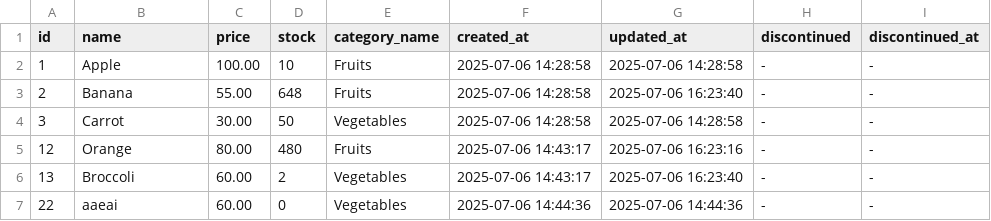
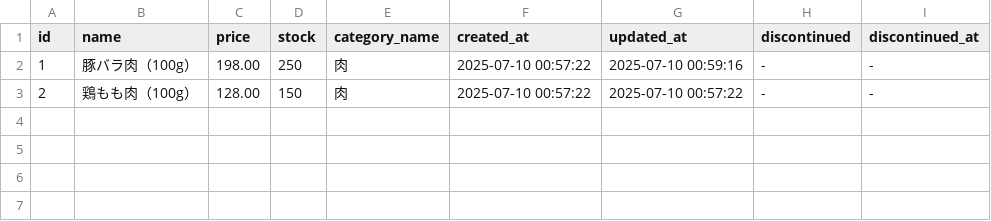
Before and after one commit to kazuki1217/docker-bash-cron-sql, a CSV file: php/scripts/stock_report.csv, drawn as a sheet.

```diff
--- a/php/scripts/stock_report.csv
+++ b/php/scripts/stock_report.csv
@@ -1,7 +1,3 @@
 id,name,price,stock,category_name,created_at,updated_at,discontinued,discontinued_at
-1,Apple,100.00,10,Fruits,2025-07-06 14:28:58,2025-07-06 14:28:58,-,-
-2,Banana,55.00,648,Fruits,2025-07-06 14:28:58,2025-07-06 16:23:40,-,-
-3,Carrot,30.00,50,Vegetables,2025-07-06 14:28:58,2025-07-06 14:28:58,-,-
-12,Orange,80.00,480,Fruits,2025-07-06 14:43:17,2025-07-06 16:23:16,-,-
-13,Broccoli,60.00,2,Vegetables,2025-07-06 14:43:17,2025-07-06 16:23:40,-,-
-22,aaeai,60.00,0,Vegetables,2025-07-06 14:44:36,2025-07-06 14:44:36,-,-
+1,豚バラ肉（100g）,198.00,250,肉,2025-07-10 00:57:22,2025-07-10 00:59:16,-,-
+2,鶏もも肉（100g）,128.00,150,肉,2025-07-10 00:57:22,2025-07-10 00:57:22,-,-
```
Also changed, not shown: 9 other files.
